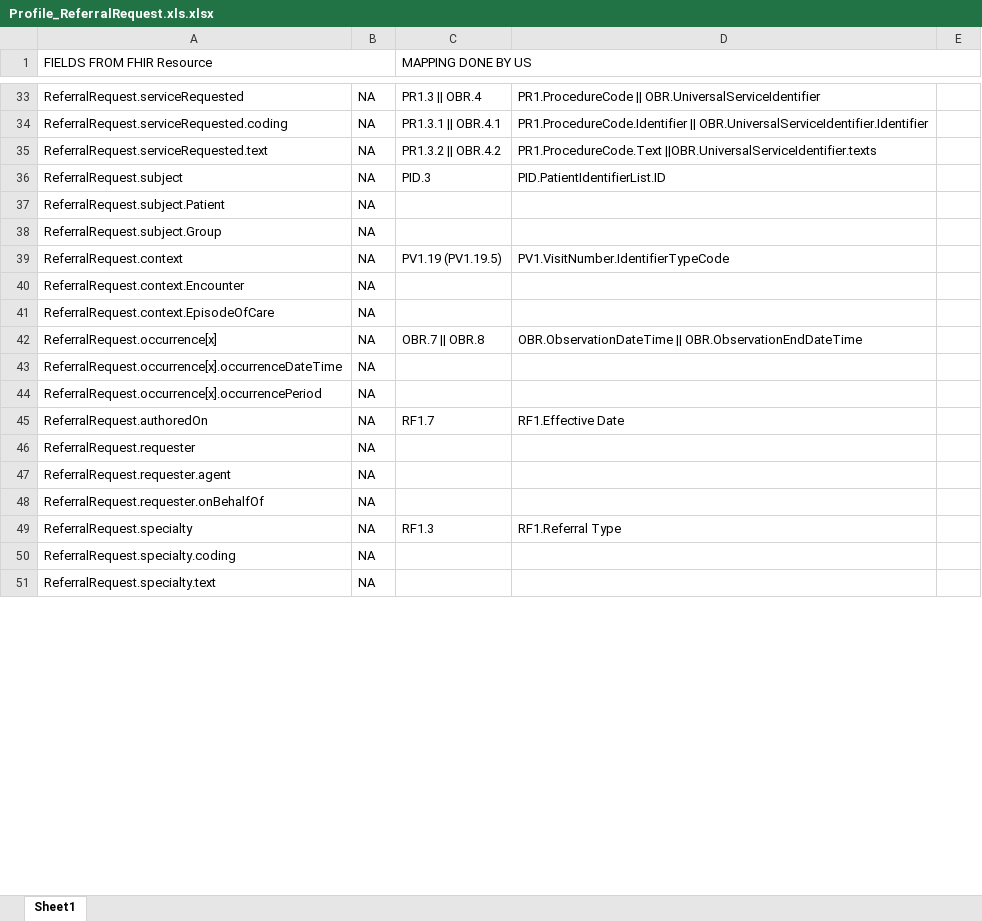
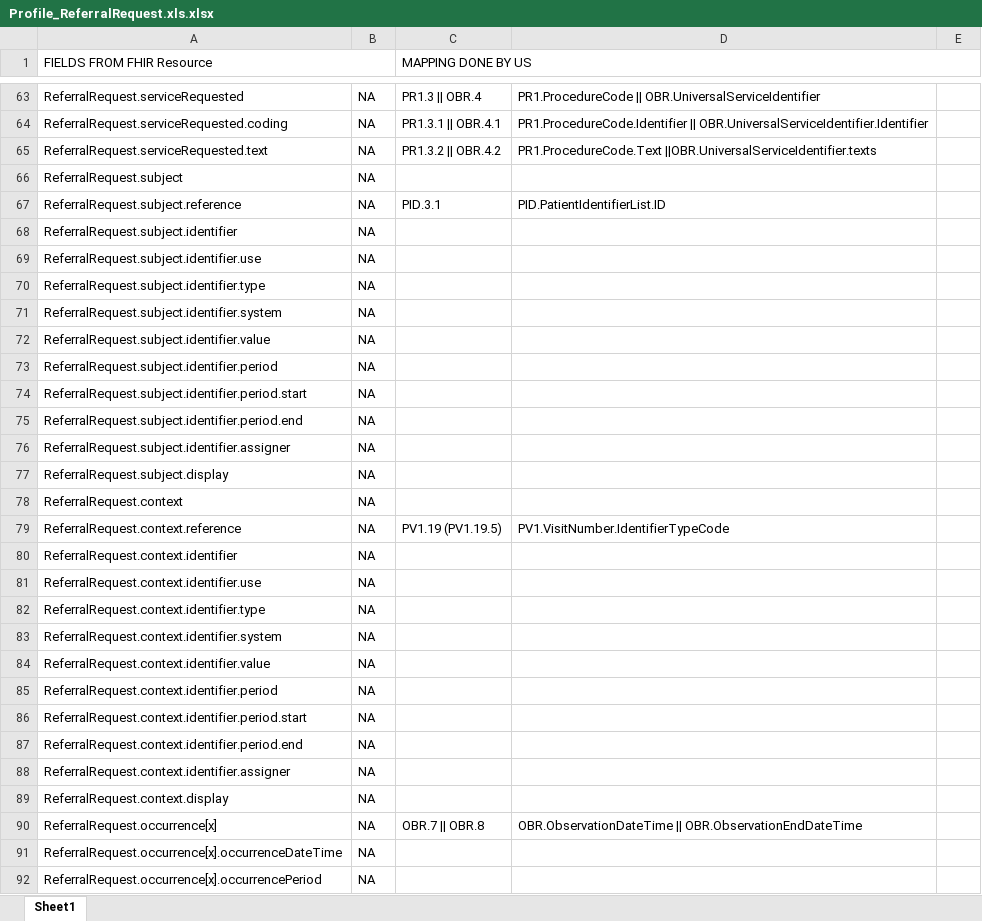
Before and after one commit to Project75/documents, an Excel workbook: Profile_ReferralRequest.xls.xlsx, sheet Sheet1, drawn as a sheet; only a part is shown, gaps mark what is left out; the shorter side is filled out with more unchanged rows; values as stored, in another font and other column widths than the file's, no cell formats; addresses are those after the commit; the diff covers the shown part only; the diff names each change by its address in the sheet, - before the commit and + after, or states it on an @@ line.

```diff
--- a/Profile_ReferralRequest.xls.xlsx (sheet Sheet1)
+++ b/Profile_ReferralRequest.xls.xlsx (sheet Sheet1)
-C66 (MAPPING DONE BY US): PID.3
+C66 (MAPPING DONE BY US): (empty)
-D66: PID.PatientIdentifierList.ID
+D66: (empty)
+row 67: ReferralRequest.subject.reference | NA | PID.3.1 | PID.PatientIdentifierList.ID
-A68 (FIELDS FROM FHIR Resource): ReferralRequest.subject.Patient
+A68 (FIELDS FROM FHIR Resource): ReferralRequest.subject.identifier
+row 69: ReferralRequest.subject.identifier.use | NA
+row 70: ReferralRequest.subject.identifier.type | NA
+row 71: ReferralRequest.subject.identifier.system | NA
+row 72: ReferralRequest.subject.identifier.value | NA
+row 73: ReferralRequest.subject.identifier.period | NA
+row 74: ReferralRequest.subject.identifier.period.start | NA
+row 75: ReferralRequest.subject.identifier.period.end | NA
+row 76: ReferralRequest.subject.identifier.assigner | NA
-A77 (FIELDS FROM FHIR Resource): ReferralRequest.subject.Group
+A77 (FIELDS FROM FHIR Resource): ReferralRequest.subject.display
-C78 (MAPPING DONE BY US): PV1.19 (PV1.19.5)
+C78 (MAPPING DONE BY US): (empty)
-D78: PV1.VisitNumber.IdentifierTypeCode
+D78: (empty)
+row 79: ReferralRequest.context.reference | NA | PV1.19 (PV1.19.5) | PV1.VisitNumber.IdentifierTypeCode
-A80 (FIELDS FROM FHIR Resource): ReferralRequest.context.Encounter
+A80 (FIELDS FROM FHIR Resource): ReferralRequest.context.identifier
+row 81: ReferralRequest.context.identifier.use | NA
+row 82: ReferralRequest.context.identifier.type | NA
+row 83: ReferralRequest.context.identifier.system | NA
+row 84: ReferralRequest.context.identifier.value | NA
+row 85: ReferralRequest.context.identifier.period | NA
+row 86: ReferralRequest.context.identifier.period.start | NA
+row 87: ReferralRequest.context.identifier.period.end | NA
+row 88: ReferralRequest.context.identifier.assigner | NA
-A89 (FIELDS FROM FHIR Resource): ReferralRequest.context.EpisodeOfCare
+A89 (FIELDS FROM FHIR Resource): ReferralRequest.context.display
```
Also changed, not shown: 93 added rows and 12 edited cells elsewhere in this sheet, cell formats, Profile_ProcedureRequest.xlsx, Profile_Specimen.xls.xlsx, 1 other file.
